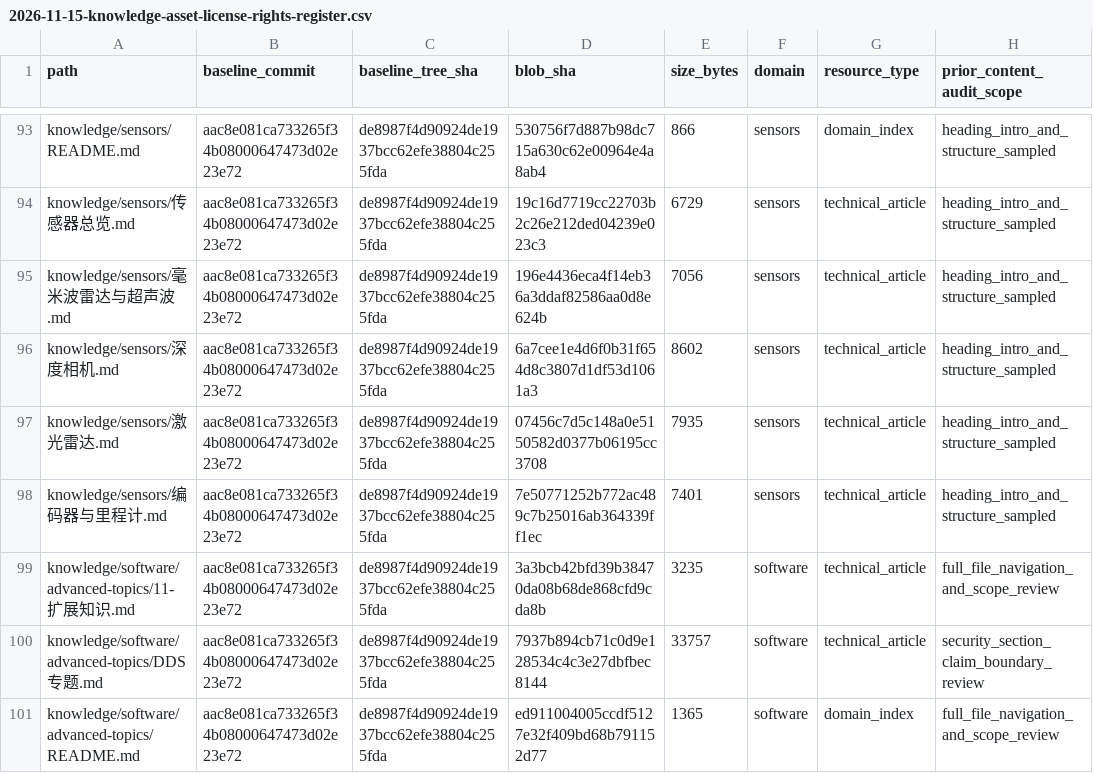
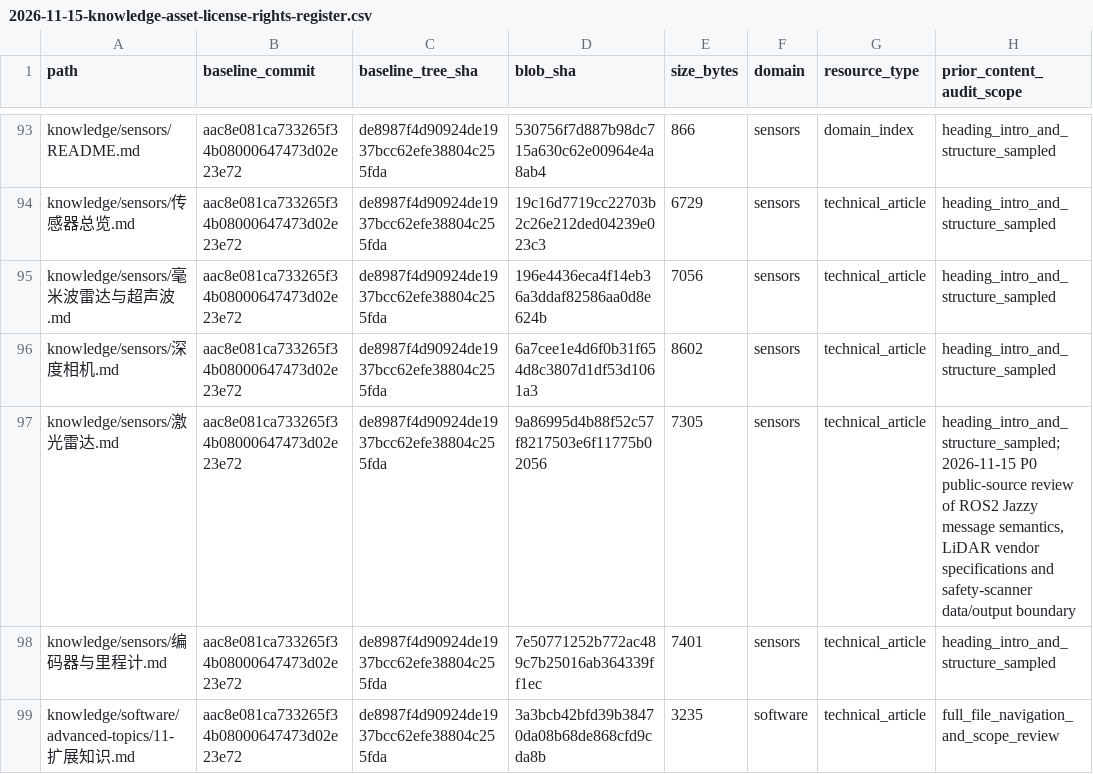
Before and after one commit to rexyll/robot_knowledgebasement, a CSV file: docs/audits/2026-11-15-knowledge-asset-license-rights-register.csv, drawn as a sheet; only a part is shown, gaps mark what is left out; the shorter side is filled out with more unchanged rows; the diff names each change by its address in the sheet, - before the commit and + after, or states it on an @@ line.

```diff
--- a/docs/audits/2026-11-15-knowledge-asset-license-rights-register.csv
+++ b/docs/audits/2026-11-15-knowledge-asset-license-rights-register.csv
-D97 (blob_sha): 07456c7d5c148a0e5150582d0377b06195cc3708
+D97 (blob_sha): 9a86995d4b88f52c57f8217503e6f11775b02056
-E97 (size_bytes): 7935
+E97 (size_bytes): 7305
-H97 (prior_content_audit_scope): heading_intro_and_structure_sampled
+H97 (prior_content_audit_scope): heading_intro_and_structure_sampled;2026-11-15 P0 public-source review of ROS2 Jazzy message semantics, LiDAR vendor specifications and safety-scanner data/output boundary
```
Also changed, not shown: docs/audits/2026-11-03-knowledge-asset-inventory.csv, 7 other files.
